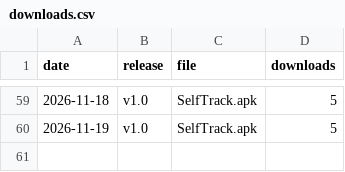
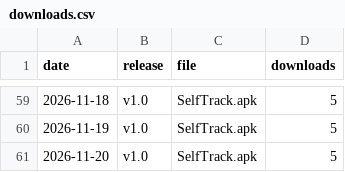
Before and after one commit to vwendy/selftrack_website, a CSV file: downloads.csv, drawn as a sheet; only a part is shown, gaps mark what is left out; the diff names each change by its address in the sheet, - before the commit and + after, or states it on an @@ line.

```diff
--- a/downloads.csv
+++ b/downloads.csv
+row 61: 2026-11-20 | v1.0 | SelfTrack.apk | 5
```
